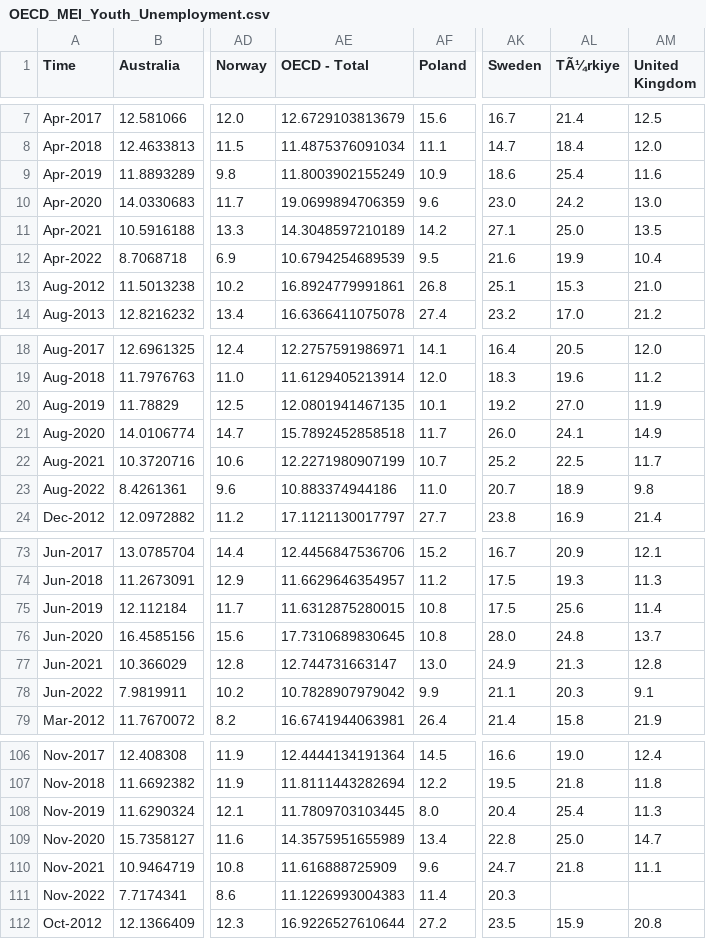
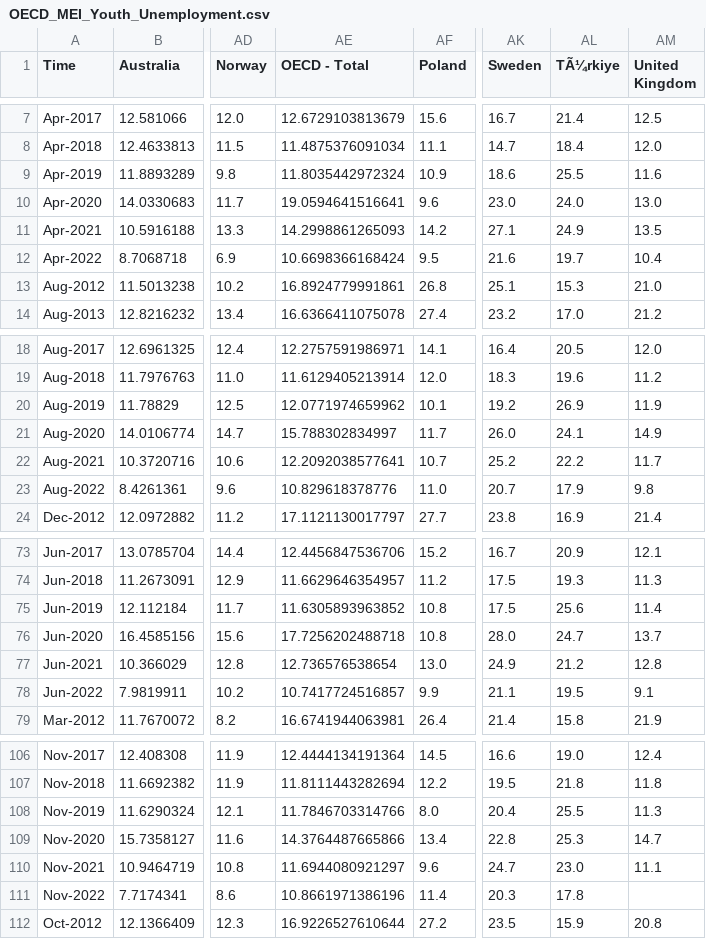
Before and after one commit to Qery-Data/NLM-Datatracker, a CSV file: data/OECD_MEI_Youth_Unemployment.csv, drawn as a sheet; only a part is shown, gaps mark what is left out; the diff covers the shown part only; the diff names each change by its address in the sheet, - before the commit and + after, or states it on an @@ line.

Commit message:
Latest data: Thu Jan 12 10:12:15 UTC 2023

```diff
--- a/data/OECD_MEI_Youth_Unemployment.csv
+++ b/data/OECD_MEI_Youth_Unemployment.csv
-AE9 (OECD - Total): 11.8003902155249
+AE9 (OECD - Total): 11.8035442972324
-AL9 (TÃ¼rkiye): 25.4
+AL9 (TÃ¼rkiye): 25.5
-AE10 (OECD - Total): 19.0699894706359
+AE10 (OECD - Total): 19.0594641516641
-AL10 (TÃ¼rkiye): 24.2
+AL10 (TÃ¼rkiye): 24.0
-AE11 (OECD - Total): 14.3048597210189
+AE11 (OECD - Total): 14.2998861265093
-AL11 (TÃ¼rkiye): 25.0
+AL11 (TÃ¼rkiye): 24.9
-AE12 (OECD - Total): 10.6794254689539
+AE12 (OECD - Total): 10.6698366168424
-AL12 (TÃ¼rkiye): 19.9
+AL12 (TÃ¼rkiye): 19.7
-AE20 (OECD - Total): 12.0801941467135
+AE20 (OECD - Total): 12.0771974659962
-AL20 (TÃ¼rkiye): 27.0
+AL20 (TÃ¼rkiye): 26.9
-AE21 (OECD - Total): 15.7892452858518
+AE21 (OECD - Total): 15.788302834997
-AE22 (OECD - Total): 12.2271980907199
+AE22 (OECD - Total): 12.2092038577641
-AL22 (TÃ¼rkiye): 22.5
+AL22 (TÃ¼rkiye): 22.2
-AE23 (OECD - Total): 10.883374944186
+AE23 (OECD - Total): 10.829618378776
-AL23 (TÃ¼rkiye): 18.9
+AL23 (TÃ¼rkiye): 17.9
-AE75 (OECD - Total): 11.6312875280015
+AE75 (OECD - Total): 11.6305893963852
-AE76 (OECD - Total): 17.7310689830645
+AE76 (OECD - Total): 17.7256202488718
-AL76 (TÃ¼rkiye): 24.8
+AL76 (TÃ¼rkiye): 24.7
-AE77 (OECD - Total): 12.744731663147
+AE77 (OECD - Total): 12.736576538654
-AL77 (TÃ¼rkiye): 21.3
+AL77 (TÃ¼rkiye): 21.2
-AE78 (OECD - Total): 10.7828907979042
+AE78 (OECD - Total): 10.7417724516857
-AL78 (TÃ¼rkiye): 20.3
+AL78 (TÃ¼rkiye): 19.5
-AE108 (OECD - Total): 11.7809703103445
+AE108 (OECD - Total): 11.7846703314766
-AL108 (TÃ¼rkiye): 25.4
+AL108 (TÃ¼rkiye): 25.5
-AE109 (OECD - Total): 14.3575951655989
+AE109 (OECD - Total): 14.3764487665866
-AL109 (TÃ¼rkiye): 25.0
+AL109 (TÃ¼rkiye): 25.3
-AE110 (OECD - Total): 11.616888725909
+AE110 (OECD - Total): 11.6944080921297
-AL110 (TÃ¼rkiye): 21.8
+AL110 (TÃ¼rkiye): 23.0
-AE111 (OECD - Total): 11.1226993004383
+AE111 (OECD - Total): 10.8661971386196
-AL111 (TÃ¼rkiye): (empty)
+AL111 (TÃ¼rkiye): 17.8
```
Also changed, not shown: 43 edited cells elsewhere in this file, data/OECD_MEI_Unemployment.csv.
